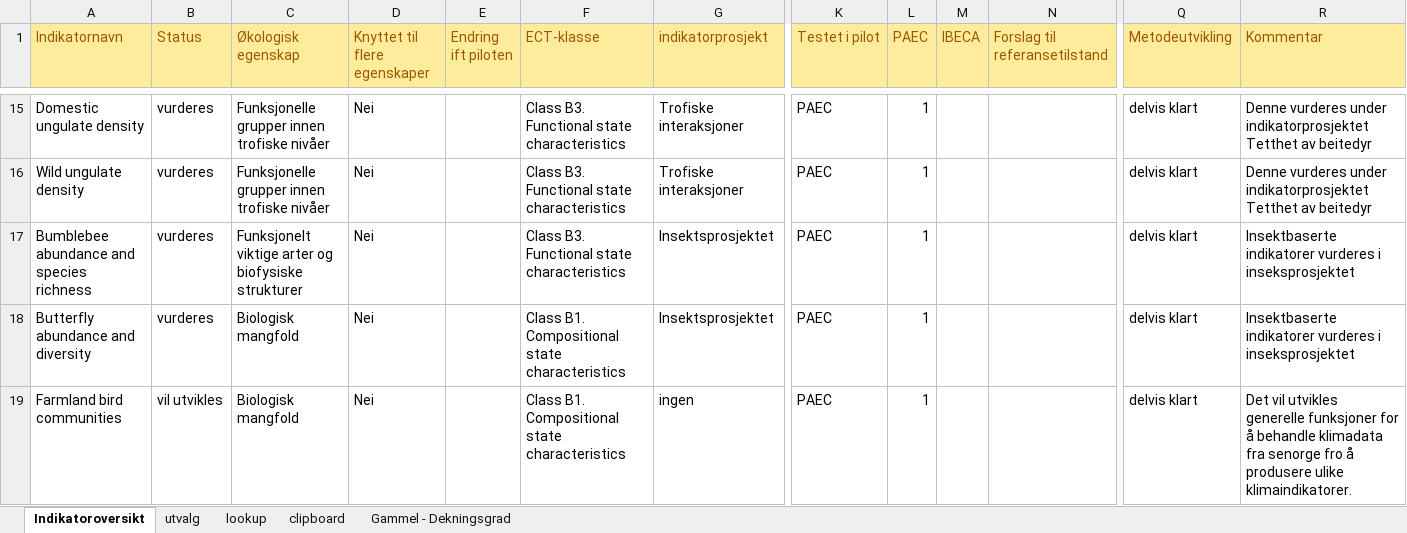
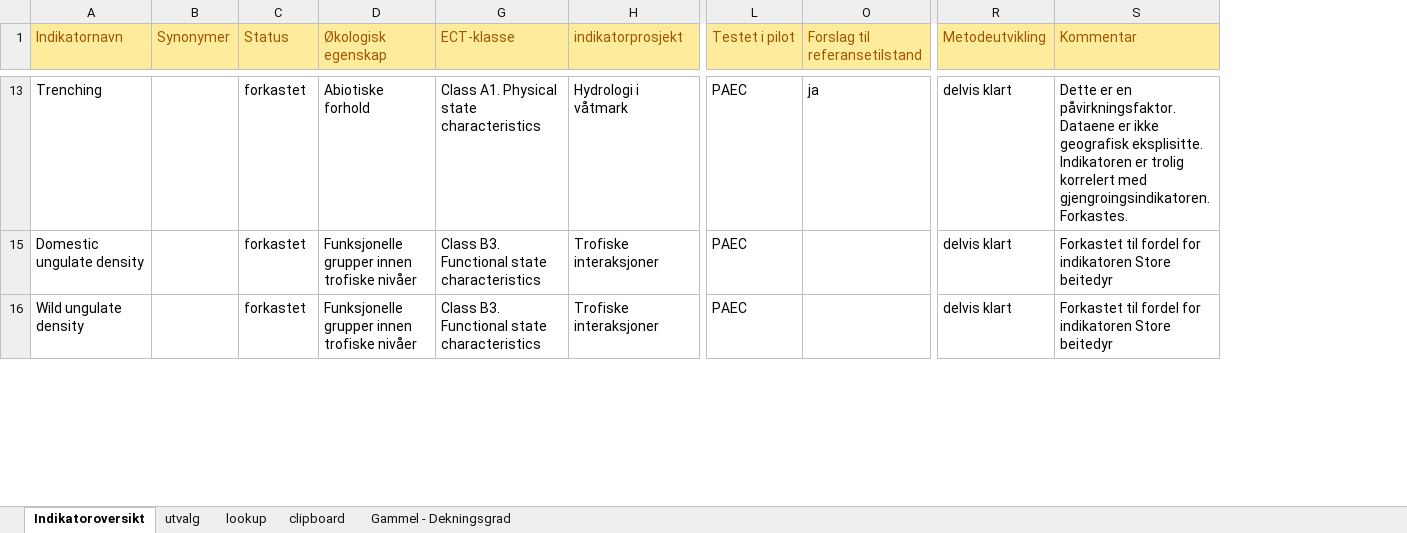
Before and after one commit to anders-kolstad/indiPri, an Excel workbook: data/indikatorer.xlsx, sheet Indikatoroversikt, drawn as a sheet; only a part is shown, gaps mark what is left out; values as stored, in another font and other column widths than the file's, no borders; conditional formats not drawn; removed rows and columns are numbered as before the commit, all else as after; rows hold the shown columns only; the diff covers the shown part only; the diff names each change by its address in the sheet, - before the commit and + after, or states it on an @@ line.

```diff
--- a/data/indikatorer.xlsx (sheet Indikatoroversikt)
+++ b/data/indikatorer.xlsx (sheet Indikatoroversikt)
+column B (Synonymer), empty
-column D (Knyttet til flere egenskaper), rows 15-16: Nei | Nei
@@ column E (Endring ift piloten) hidden, empty @@
-column L (PAEC), rows 15-16: 1 | 1
@@ column M (IBECA) hidden, empty @@
+row 13: Trenching |  | forkastet | Abiotiske forhold | Class A1. Physical state characteristics | Hydrologi i våtmark | PAEC | ja | delvis klart | Dette er en påvirkningsfaktor. Dataene er ikke geografisk eksplisitte. Indikatoren er trolig korrelert med gjengroingsindikatoren. Forkastes.
-C15:C16 (Status): vurderes
+C15:C16 (Status): forkastet
-S15:S16 (Kommentar): Denne vurderes under indikatorprosjektet Tetthet av beitedyr
+S15:S16 (Kommentar): Forkastet til fordel for indikatoren Store beitedyr
-row 17: Bumblebee abundance and species richness | vurderes | Funksjonelt viktige arter og biofysiske strukturer | Nei |  | Class B3. Functional state characteristics | Insektsprosjektet | PAEC | 1 |  |  | delvis klart | Insektbaserte indikatorer vurderes i inseksprosjektet
-row 18: Butterfly abundance and diversity | vurderes | Biologisk mangfold | Nei |  | Class B1. Compositional state characteristics | Insektsprosjektet | PAEC | 1 |  |  | delvis klart | Insektbaserte indikatorer vurderes i inseksprosjektet
-row 19: Farmland bird communities | vil utvikles | Biologisk mangfold | Nei |  | Class B1. Compositional state characteristics | ingen | PAEC | 1 |  |  | delvis klart | Det vil utvikles generelle funksjoner for å behandle klimadata fra senorge fro å produsere ulike klimaindikatorer.
```
Also changed, not shown: 14 added rows, 26 removed rows and 57 edited cells elsewhere in this sheet, sheet lookup, hidden cells, 1 other file.
